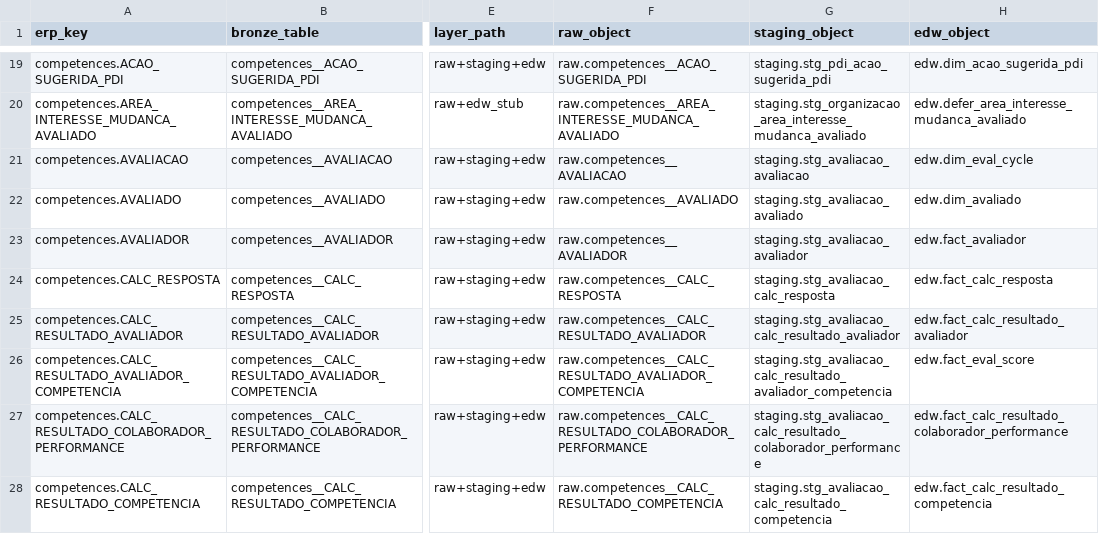
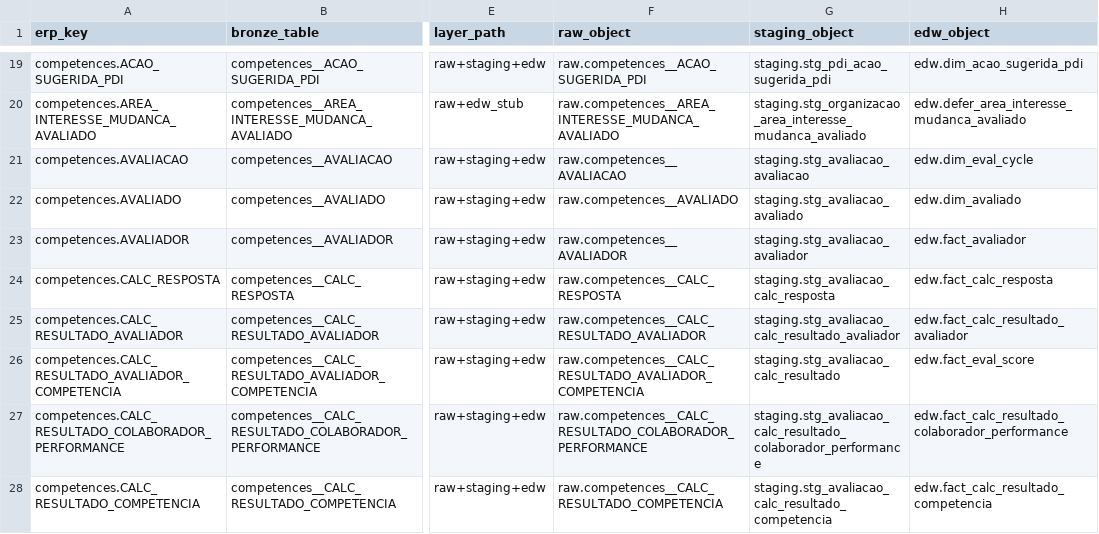
Before and after one commit to clarkjoao/mereo-dw, a CSV file: specs/001-snowflake-dbml-model/contracts/erp_mapping_matrix.csv, drawn as a sheet; only a part is shown, gaps mark what is left out; the diff names each change by its address in the sheet, - before the commit and + after, or states it on an @@ line.

```diff
--- a/specs/001-snowflake-dbml-model/contracts/erp_mapping_matrix.csv
+++ b/specs/001-snowflake-dbml-model/contracts/erp_mapping_matrix.csv
-G26 (staging_object): staging.stg_avaliacao_calc_resultado_avaliador_competencia
+G26 (staging_object): staging.stg_avaliacao_calc_resultado
```
Also changed, not shown: 10 other files.
